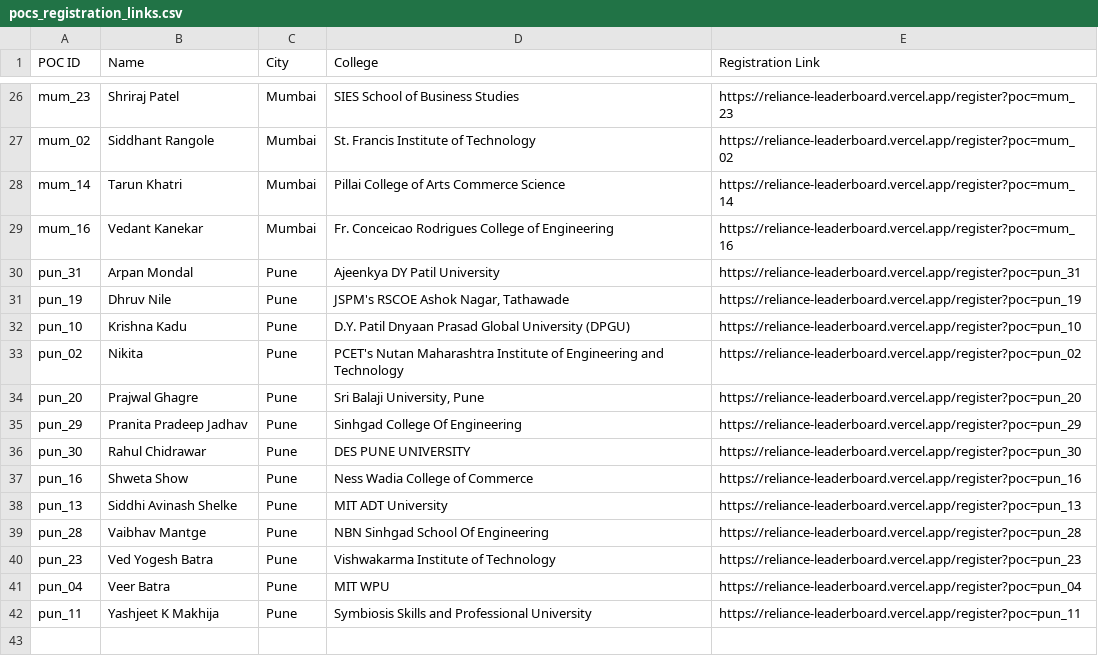
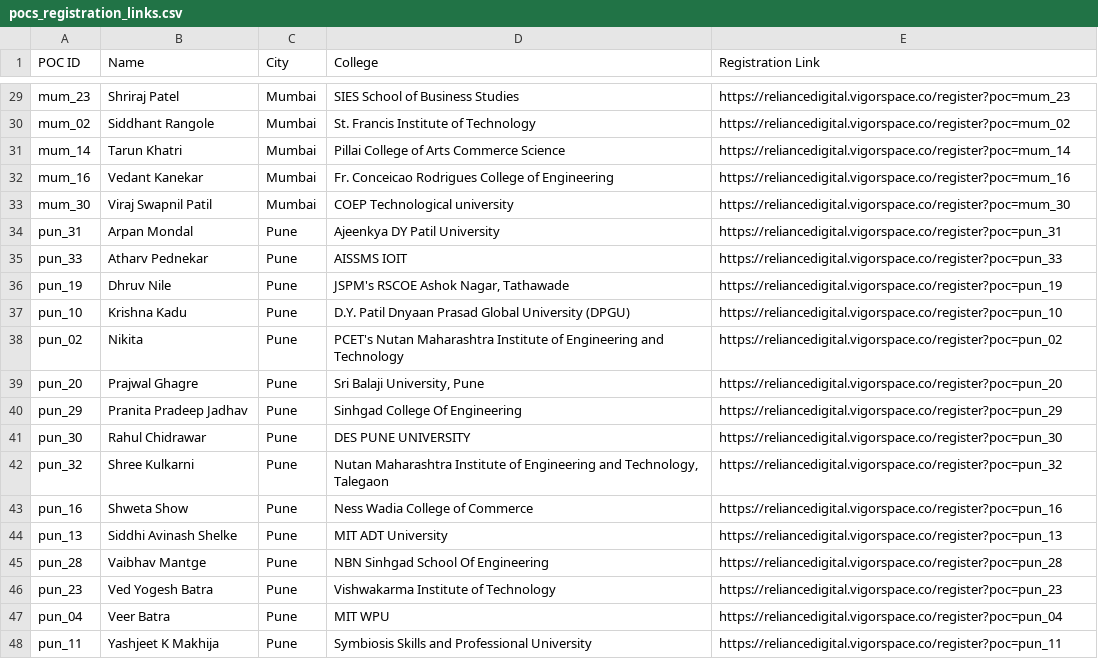
Before and after one commit to Nilesh220/Reliance-Leaderboard, a CSV file: pocs_registration_links.csv, drawn as a sheet; only a part is shown, gaps mark what is left out; the diff covers the shown part only.

```diff
--- a/pocs_registration_links.csv
+++ b/pocs_registration_links.csv
@@ -26,17 +29,20 @@ POC ID,Name,City,College,Registration Link
-"mum_23","Shriraj Patel","Mumbai","SIES School of Business Studies","https://reliance-leaderboard.vercel.app/register?poc=mum_23"
-"mum_02","Siddhant Rangole","Mumbai","St. Francis Institute of Technology","https://reliance-leaderboard.vercel.app/register?poc=mum_02"
-"mum_14","Tarun Khatri","Mumbai","Pillai College of Arts Commerce Science","https://reliance-leaderboard.vercel.app/register?poc=mum_14"
-"mum_16","Vedant Kanekar","Mumbai","Fr. Conceicao Rodrigues College of Engineering","https://reliance-leaderboard.vercel.app/register?poc=mum_16"
-"pun_31","Arpan Mondal","Pune","Ajeenkya DY Patil University","https://reliance-leaderboard.vercel.app/register?poc=pun_31"
-"pun_19","Dhruv Nile","Pune","JSPM's RSCOE Ashok Nagar, Tathawade","https://reliance-leaderboard.vercel.app/register?poc=pun_19"
-"pun_10","Krishna Kadu","Pune","D.Y. Patil Dnyaan Prasad Global University (DPGU)","https://reliance-leaderboard.vercel.app/register?poc=pun_10"
-"pun_02","Nikita","Pune","PCET's Nutan Maharashtra Institute of Engineering and Technology","https://reliance-leaderboard.vercel.app/register?poc=pun_02"
-"pun_20","Prajwal Ghagre","Pune","Sri Balaji University, Pune","https://reliance-leaderboard.vercel.app/register?poc=pun_20"
-"pun_29","Pranita Pradeep Jadhav","Pune","Sinhgad College Of Engineering","https://reliance-leaderboard.vercel.app/register?poc=pun_29"
-"pun_30","Rahul Chidrawar","Pune","DES PUNE UNIVERSITY","https://reliance-leaderboard.vercel.app/register?poc=pun_30"
-"pun_16","Shweta Show","Pune","Ness Wadia College of Commerce","https://reliance-leaderboard.vercel.app/register?poc=pun_16"
-"pun_13","Siddhi Avinash Shelke","Pune","MIT ADT University","https://reliance-leaderboard.vercel.app/register?poc=pun_13"
-"pun_28","Vaibhav Mantge","Pune","NBN Sinhgad School Of Engineering","https://reliance-leaderboard.vercel.app/register?poc=pun_28"
-"pun_23","Ved Yogesh Batra","Pune","Vishwakarma Institute of Technology","https://reliance-leaderboard.vercel.app/register?poc=pun_23"
-"pun_04","Veer Batra","Pune","MIT WPU","https://reliance-leaderboard.vercel.app/register?poc=pun_04"
-"pun_11","Yashjeet K Makhija","Pune","Symbiosis Skills and Professional University","https://reliance-leaderboard.vercel.app/register?poc=pun_11"
+"mum_23","Shriraj Patel","Mumbai","SIES School of Business Studies","https://reliancedigital.vigorspace.co/register?poc=mum_23"
+"mum_02","Siddhant Rangole","Mumbai","St. Francis Institute of Technology","https://reliancedigital.vigorspace.co/register?poc=mum_02"
+"mum_14","Tarun Khatri","Mumbai","Pillai College of Arts Commerce Science","https://reliancedigital.vigorspace.co/register?poc=mum_14"
+"mum_16","Vedant Kanekar","Mumbai","Fr. Conceicao Rodrigues College of Engineering","https://reliancedigital.vigorspace.co/register?poc=mum_16"
+"mum_30","Viraj Swapnil Patil","Mumbai","COEP Technological university","https://reliancedigital.vigorspace.co/register?poc=mum_30"
+"pun_31","Arpan Mondal","Pune","Ajeenkya DY Patil University","https://reliancedigital.vigorspace.co/register?poc=pun_31"
+"pun_33","Atharv Pednekar","Pune","AISSMS IOIT","https://reliancedigital.vigorspace.co/register?poc=pun_33"
+"pun_19","Dhruv Nile","Pune","JSPM's RSCOE Ashok Nagar, Tathawade","https://reliancedigital.vigorspace.co/register?poc=pun_19"
+"pun_10","Krishna Kadu","Pune","D.Y. Patil Dnyaan Prasad Global University (DPGU)","https://reliancedigital.vigorspace.co/register?poc=pun_10"
+"pun_02","Nikita","Pune","PCET's Nutan Maharashtra Institute of Engineering and Technology","https://reliancedigital.vigorspace.co/register?poc=pun_02"
+"pun_20","Prajwal Ghagre","Pune","Sri Balaji University, Pune","https://reliancedigital.vigorspace.co/register?poc=pun_20"
+"pun_29","Pranita Pradeep Jadhav","Pune","Sinhgad College Of Engineering","https://reliancedigital.vigorspace.co/register?poc=pun_29"
+"pun_30","Rahul Chidrawar","Pune","DES PUNE UNIVERSITY","https://reliancedigital.vigorspace.co/register?poc=pun_30"
+"pun_32","Shree Kulkarni","Pune","Nutan Maharashtra Institute of Engineering and Technology, Talegaon","https://reliancedigital.vigorspace.co/register?poc=pun_32"
+"pun_16","Shweta Show","Pune","Ness Wadia College of Commerce","https://reliancedigital.vigorspace.co/register?poc=pun_16"
+"pun_13","Siddhi Avinash Shelke","Pune","MIT ADT University","https://reliancedigital.vigorspace.co/register?poc=pun_13"
+"pun_28","Vaibhav Mantge","Pune","NBN Sinhgad School Of Engineering","https://reliancedigital.vigorspace.co/register?poc=pun_28"
+"pun_23","Ved Yogesh Batra","Pune","Vishwakarma Institute of Technology","https://reliancedigital.vigorspace.co/register?poc=pun_23"
+"pun_04","Veer Batra","Pune","MIT WPU","https://reliancedigital.vigorspace.co/register?poc=pun_04"
+"pun_11","Yashjeet K Makhija","Pune","Symbiosis Skills and Professional University","https://reliancedigital.vigorspace.co/register?poc=pun_11"
```
Also changed, not shown: 3 added rows and 24 edited cells elsewhere in this file, 7 other files.
